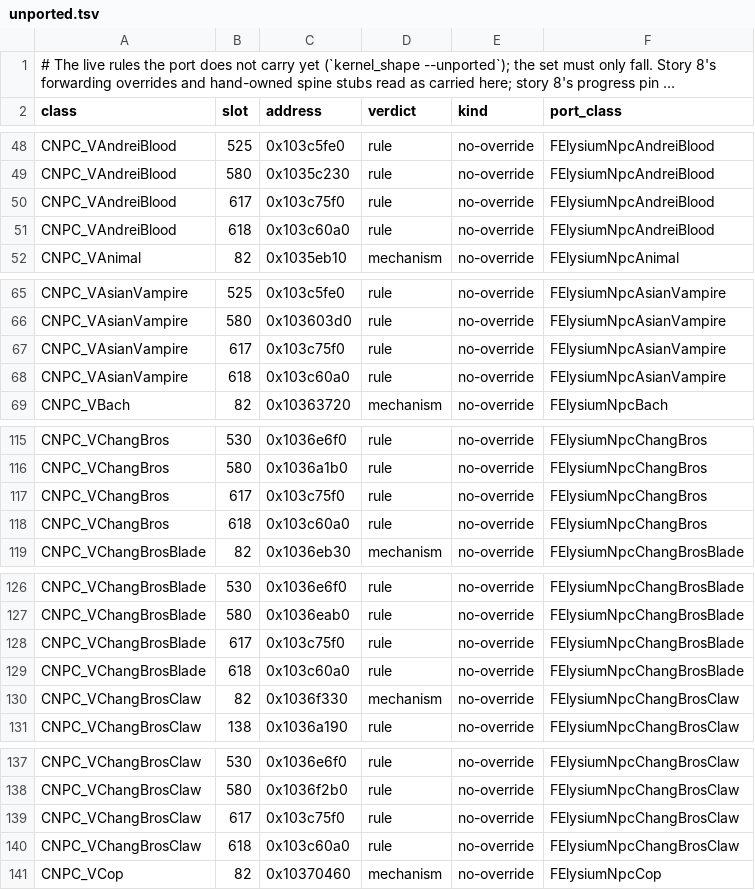
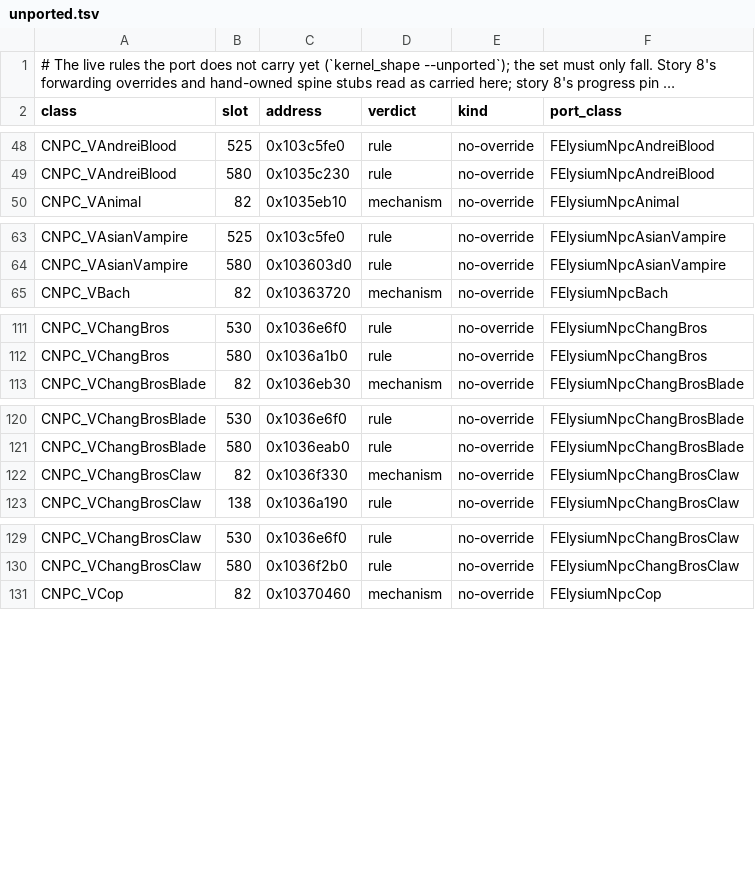
Before and after one commit to jlagedo/elysium-unreal, a TSV file: docs/vtmb/npc-kernel/unported.tsv, drawn as a sheet; only a part is shown, gaps mark what is left out; long unchanged cells end in …; the diff covers the shown part only; the diff names each change by its address in the sheet, - before the commit and + after, or states it on an @@ line.

```diff
--- a/docs/vtmb/npc-kernel/unported.tsv
+++ b/docs/vtmb/npc-kernel/unported.tsv
-row 50: CNPC_VAndreiBlood | 617 | 0x103c75f0 | rule | no-override | FElysiumNpcAndreiBlood
-row 51: CNPC_VAndreiBlood | 618 | 0x103c60a0 | rule | no-override | FElysiumNpcAndreiBlood
-row 67: CNPC_VAsianVampire | 617 | 0x103c75f0 | rule | no-override | FElysiumNpcAsianVampire
-row 68: CNPC_VAsianVampire | 618 | 0x103c60a0 | rule | no-override | FElysiumNpcAsianVampire
-row 117: CNPC_VChangBros | 617 | 0x103c75f0 | rule | no-override | FElysiumNpcChangBros
-row 118: CNPC_VChangBros | 618 | 0x103c60a0 | rule | no-override | FElysiumNpcChangBros
-row 128: CNPC_VChangBrosBlade | 617 | 0x103c75f0 | rule | no-override | FElysiumNpcChangBrosBlade
-row 129: CNPC_VChangBrosBlade | 618 | 0x103c60a0 | rule | no-override | FElysiumNpcChangBrosBlade
-row 139: CNPC_VChangBrosClaw | 617 | 0x103c75f0 | rule | no-override | FElysiumNpcChangBrosClaw
-row 140: CNPC_VChangBrosClaw | 618 | 0x103c60a0 | rule | no-override | FElysiumNpcChangBrosClaw
```
Also changed, not shown: 6 removed rows elsewhere in this file, 53 other files.
